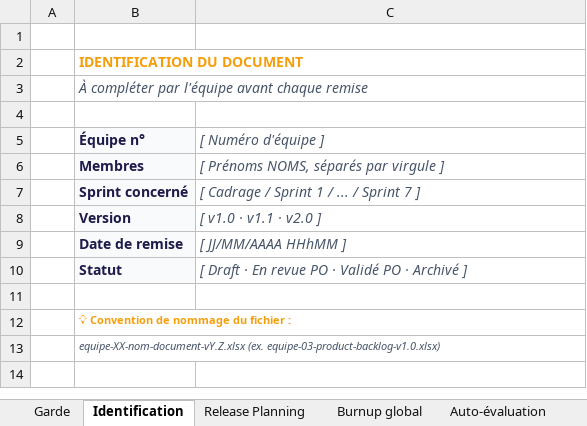
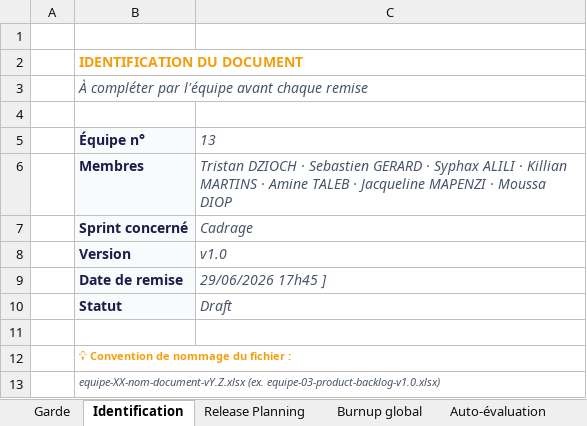
Before and after one commit to Nastry69/IPSSI_APOCAL_KIT_13, an Excel workbook: docs/Cadrage projet/release-planning.xlsx, sheet Identification, drawn as a sheet; values as stored, in another font and other column widths than the file's, no borders; the diff names each change by its address in the sheet, - before the commit and + after, or states it on an @@ line.

Commit message:
docs: modification release-planning et story-map

```diff
--- a/docs/Cadrage projet/release-planning.xlsx (sheet Identification)
+++ b/docs/Cadrage projet/release-planning.xlsx (sheet Identification)
-C5: [ Numéro d'équipe ]
+C5: 13
-C6: [ Prénoms NOMS, séparés par virgule ]
+C6: Tristan DZIOCH · Sebastien GERARD · Syphax ALILI · Killian MARTINS · Amine TALEB · Jacqueline MAPENZI · Moussa DIOP
-C7: [ Cadrage / Sprint 1 / ... / Sprint 7 ]
+C7: Cadrage
-C8: [ v1.0 · v1.1 · v2.0 ]
+C8: v1.0
-C9: [ JJ/MM/AAAA HHhMM ]
+C9: 29/06/2026 17h45 ]
-C10: [ Draft · En revue PO · Validé PO · Archivé ]
+C10: Draft
```
Also changed, not shown: docs/Cadrage projet/story-map.xlsx, 1 other file.
